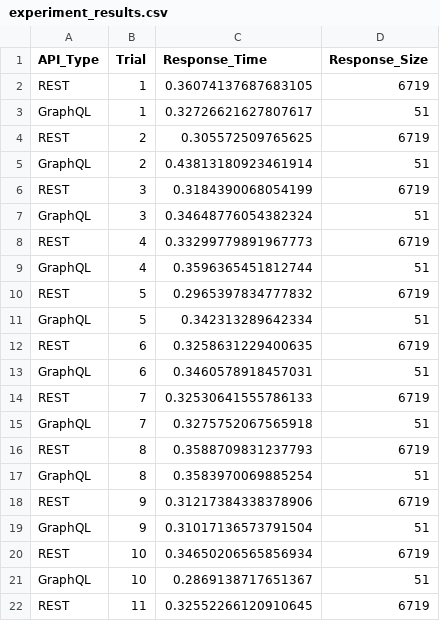
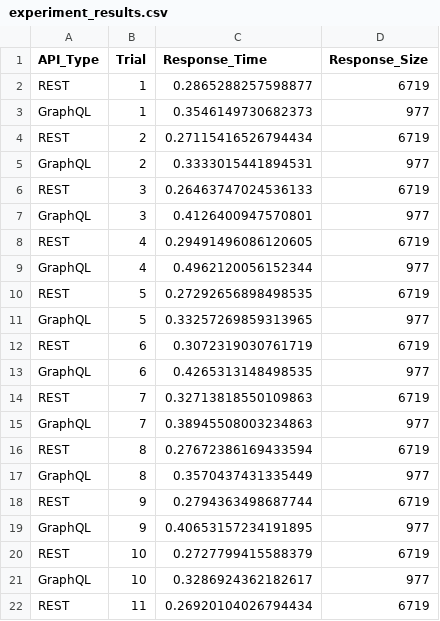
Before and after one commit to RubbiaMattos/Lab_Experimentacao_Software_1.2025, a CSV file: Lab5_GraphXRest/Lab5S02/experiment_results.csv, drawn as a sheet; only a part is shown; the diff covers the shown part only.

Commit message:
Ajustes gerais e experimento complementar

```diff
--- a/Lab5_GraphXRest/Lab5S02/experiment_results.csv
+++ b/Lab5_GraphXRest/Lab5S02/experiment_results.csv
@@ -1,22 +1,22 @@
 API_Type,Trial,Response_Time,Response_Size
-REST,1,0.36074137687683105,6719
-GraphQL,1,0.32726621627807617,51
-REST,2,0.305572509765625,6719
-GraphQL,2,0.43813180923461914,51
-REST,3,0.3184390068054199,6719
-GraphQL,3,0.34648776054382324,51
-REST,4,0.33299779891967773,6719
-GraphQL,4,0.3596365451812744,51
-REST,5,0.2965397834777832,6719
-GraphQL,5,0.342313289642334,51
-REST,6,0.3258631229400635,6719
-GraphQL,6,0.3460578918457031,51
-REST,7,0.32530641555786133,6719
-GraphQL,7,0.3275752067565918,51
-REST,8,0.3588709831237793,6719
-GraphQL,8,0.3583970069885254,51
-REST,9,0.31217384338378906,6719
-GraphQL,9,0.31017136573791504,51
-REST,10,0.34650206565856934,6719
-GraphQL,10,0.2869138717651367,51
-REST,11,0.32552266120910645,6719
+REST,1,0.2865288257598877,6719
+GraphQL,1,0.3546149730682373,977
+REST,2,0.27115416526794434,6719
+GraphQL,2,0.3333015441894531,977
+REST,3,0.26463747024536133,6719
+GraphQL,3,0.4126400947570801,977
+REST,4,0.29491496086120605,6719
+GraphQL,4,0.4962120056152344,977
+REST,5,0.27292656898498535,6719
+GraphQL,5,0.33257269859313965,977
+REST,6,0.3072319030761719,6719
+GraphQL,6,0.4265313148498535,977
+REST,7,0.32713818550109863,6719
+GraphQL,7,0.38945508003234863,977
+REST,8,0.27672386169433594,6719
+GraphQL,8,0.3570437431335449,977
+REST,9,0.2794363498687744,6719
+GraphQL,9,0.40653157234191895,977
+REST,10,0.2727799415588379,6719
+GraphQL,10,0.3286924362182617,977
+REST,11,0.26920104026794434,6719
```
Also changed, not shown: 59 edited cells elsewhere in this file, 27 other files.
